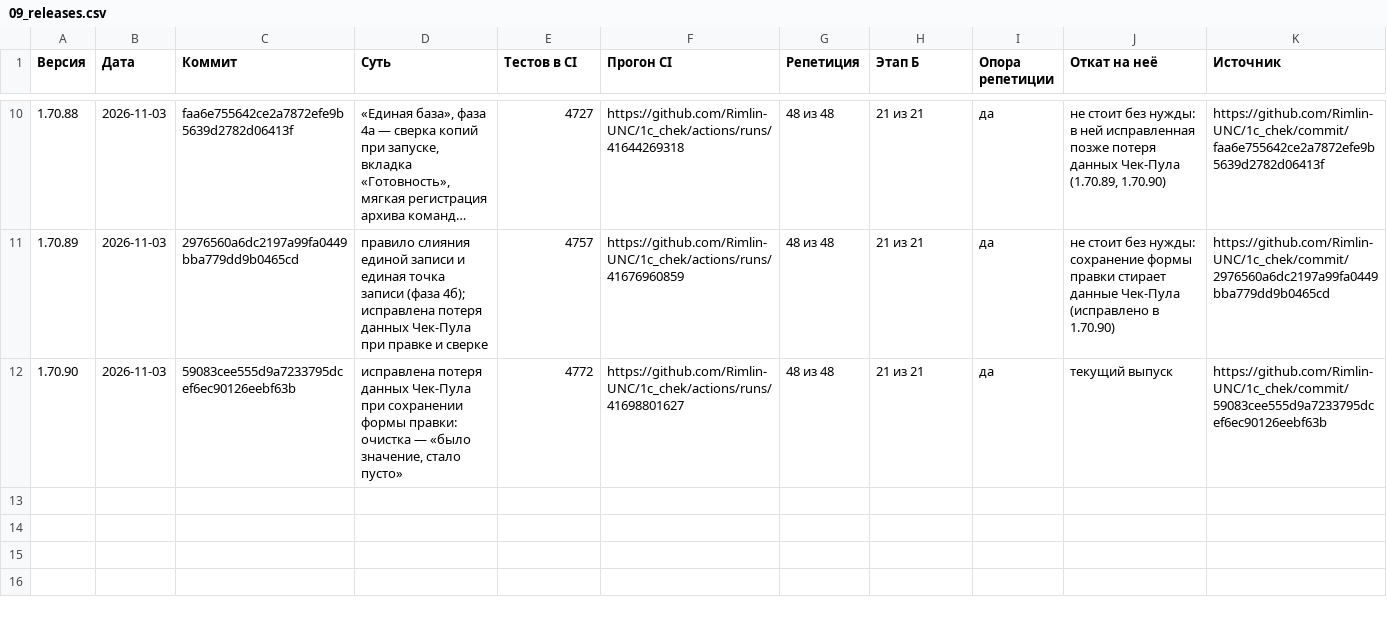
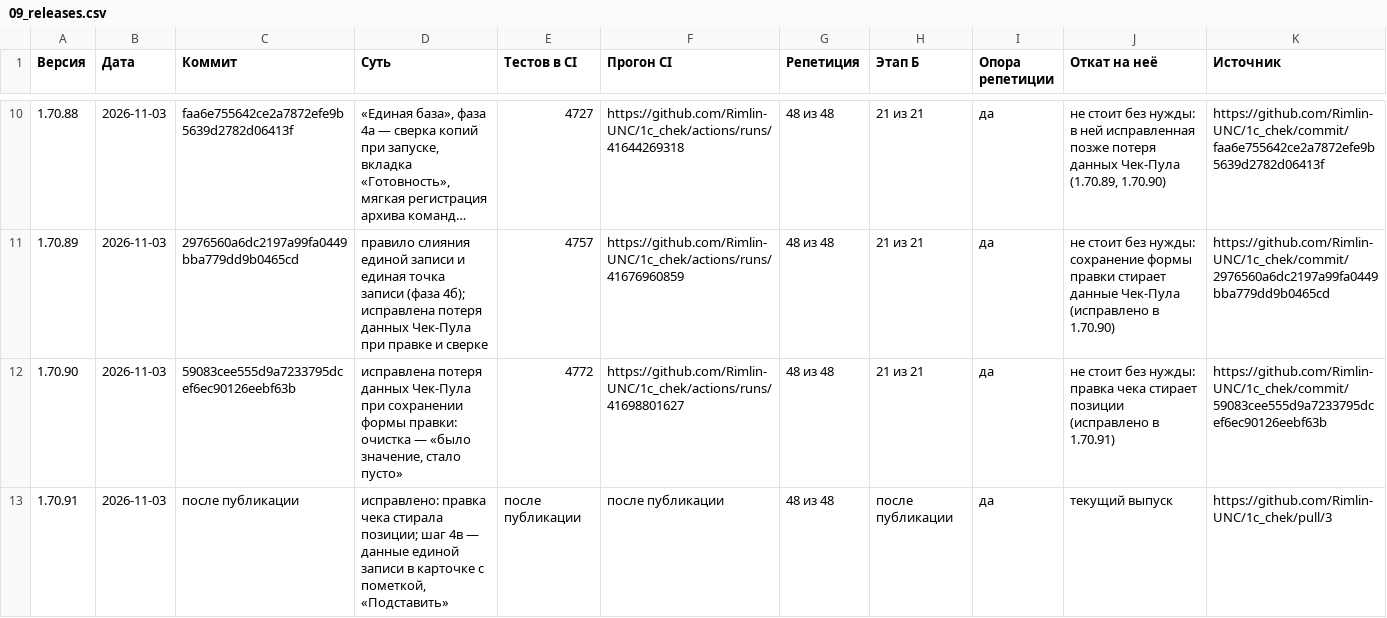
Before and after one commit to Rimlin-UNC/1c_chek, a CSV file: docs/kb/09_releases.csv, drawn as a sheet; only a part is shown, gaps mark what is left out; long unchanged cells end in ….

```diff
--- a/docs/kb/09_releases.csv
+++ b/docs/kb/09_releases.csv
@@ -11,2 +11,3 @@
 1.70.89,2026-11-03,2976560a6dc2197a99fa0449bba779dd9b0465cd,правило слияния единой записи и единая точка записи (фаза 4б); исправлена потеря данных Чек-Пула при правке и сверке,4757,https://github.com/Rimlin-UNC/1c_chek/actions/runs/41676960859,48 из 48,21 из 21,да,не стоит без нужды: сохранение формы правки стирает данные Чек-Пула (исправлено в 1.70.90),https://github.com/Rimlin-UNC/1c_chek/commit/2976560a6dc2197a99fa0449bba779dd9b0465cd
-1.70.90,2026-11-03,59083cee555d9a7233795dcef6ec90126eebf63b,"исправлена потеря данных Чек-Пула при сохранении формы правки: очистка — «было значение, стало пусто»",4772,https://github.com/Rimlin-UNC/1c_chek/actions/runs/41698801627,48 из 48,21 из 21,да,текущий выпуск,https://github.com/Rimlin-UNC/1c_chek/commit/59083cee555d9a7233795dcef6ec90126eebf63b
+1.70.90,2026-11-03,59083cee555d9a7233795dcef6ec90126eebf63b,"исправлена потеря данных Чек-Пула при сохранении формы правки: очистка — «было значение, стало пусто»",4772,https://github.com/Rimlin-UNC/1c_chek/actions/runs/41698801627,48 из 48,21 из 21,да,не стоит без нужды: правка чека стирает позиции (исправлено в 1.70.91),https://github.com/Rimlin-UNC/1c_chek/commit/59083cee555d9a7233795dcef6ec90126eebf63b
+1.70.91,2026-11-03,после публикации,"исправлено: правка чека стирала позиции; шаг 4в — данные единой записи в карточке с пометкой, «Подставить»",после публикации,после публикации,48 из 48,после публикации,да,текущий выпуск,https://github.com/Rimlin-UNC/1c_chek/pull/3
```
Also changed, not shown: docs/kb/02_roadmap.csv, docs/kb/06_open_questions.csv, 39 other files.
